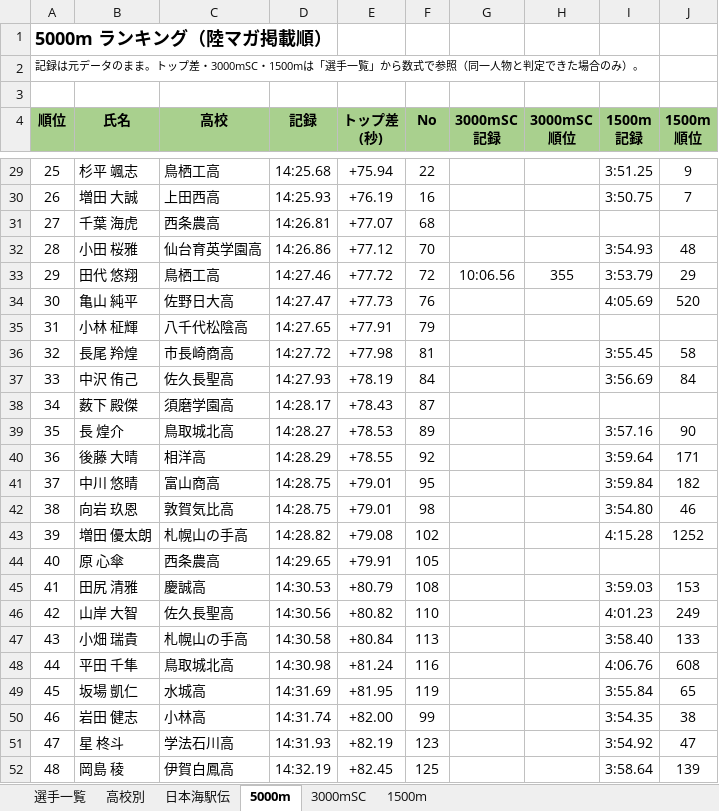
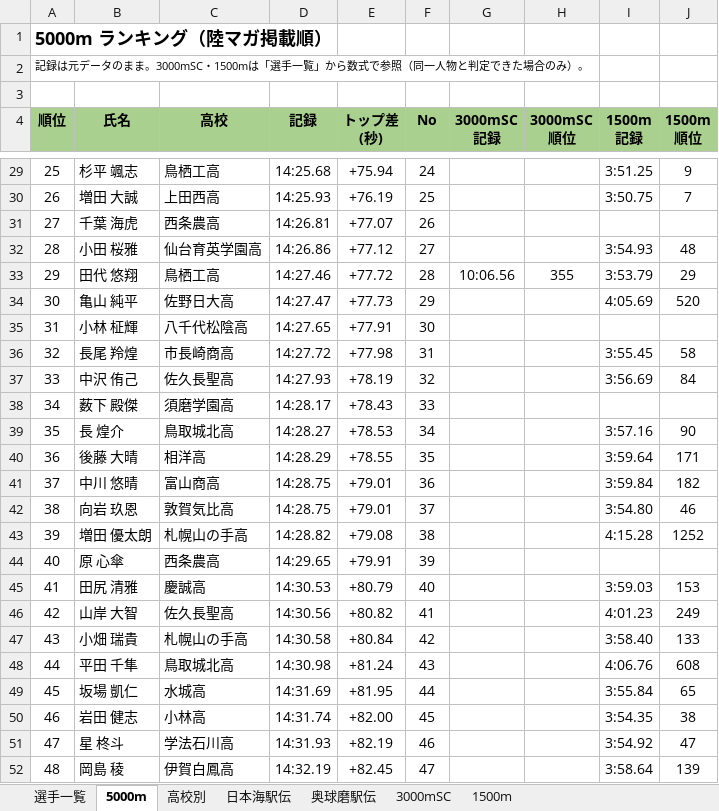
Before and after one commit to itoaogaku/rikujo, an Excel workbook: output/2028入学世代_スカウト一覧.xlsx, sheet 5000m, drawn as a sheet; only a part is shown, gaps mark what is left out; values as stored, in another font and other column widths than the file's, no borders; charts and pictures and conditional formats not drawn; the diff covers the shown part only; the diff names each change by its address in the sheet, - before the commit and + after, or states it on an @@ line.

```diff
--- a/output/2028入学世代_スカウト一覧.xlsx (sheet 5000m)
+++ b/output/2028入学世代_スカウト一覧.xlsx (sheet 5000m)
+sheet tab: 奥球磨駅伝
@@ sheet tab order changed: 選手一覧 | 5000m | 高校別 | 日本海駅伝 | 奥球磨駅伝 | 3000mSC | 1500m @@
-A2 (順位): …のまま。トップ差・3000mSC・1500mは…
+A2 (順位): …のまま。3000mSC・1500mは…
-F29 (No): 22
+F29 (No): 24
-F30 (No): 16
+F30 (No): 25
-F31 (No): 68
+F31 (No): 26
-F32 (No): 70
+F32 (No): 27
-F33 (No): 72
+F33 (No): 28
-F34 (No): 76
+F34 (No): 29
-F35 (No): 79
+F35 (No): 30
-F36 (No): 81
+F36 (No): 31
-F37 (No): 84
+F37 (No): 32
-F38 (No): 87
+F38 (No): 33
-F39 (No): 89
+F39 (No): 34
-F40 (No): 92
+F40 (No): 35
-F41 (No): 95
+F41 (No): 36
-F42 (No): 98
+F42 (No): 37
-F43 (No): 102
+F43 (No): 38
-F44 (No): 105
+F44 (No): 39
-F45 (No): 108
+F45 (No): 40
-F46 (No): 110
+F46 (No): 41
-F47 (No): 113
+F47 (No): 42
-F48 (No): 116
+F48 (No): 43
-F49 (No): 119
+F49 (No): 44
-F50 (No): 99
+F50 (No): 45
-F51 (No): 123
+F51 (No): 46
-F52 (No): 125
+F52 (No): 47
```
Also changed, not shown: 1266 edited cells elsewhere in this sheet, sheet 選手一覧, sheet 1500m, sheet 3000mSC, sheet 高校別, sheet 日本海駅伝, formulas that keep their value, charts or pictures, 3 other files.
